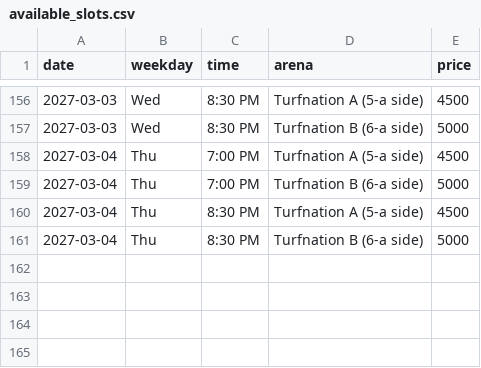
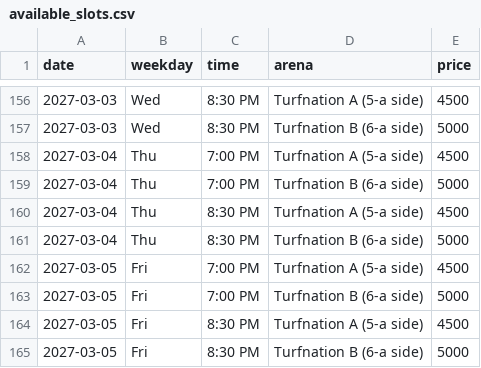
Before and after one commit to wazedrifat/Turnation-Automation, a CSV file: available_slots.csv, drawn as a sheet; only a part is shown, gaps mark what is left out; the diff names each change by its address in the sheet, - before the commit and + after, or states it on an @@ line.

```diff
--- a/available_slots.csv
+++ b/available_slots.csv
+row 162: 2027-03-05 | Fri | 7:00 PM | Turfnation A (5-a side) | 4500
+row 163: 2027-03-05 | Fri | 7:00 PM | Turfnation B (6-a side) | 5000
+row 164: 2027-03-05 | Fri | 8:30 PM | Turfnation A (5-a side) | 4500
+row 165: 2027-03-05 | Fri | 8:30 PM | Turfnation B (6-a side) | 5000
```
